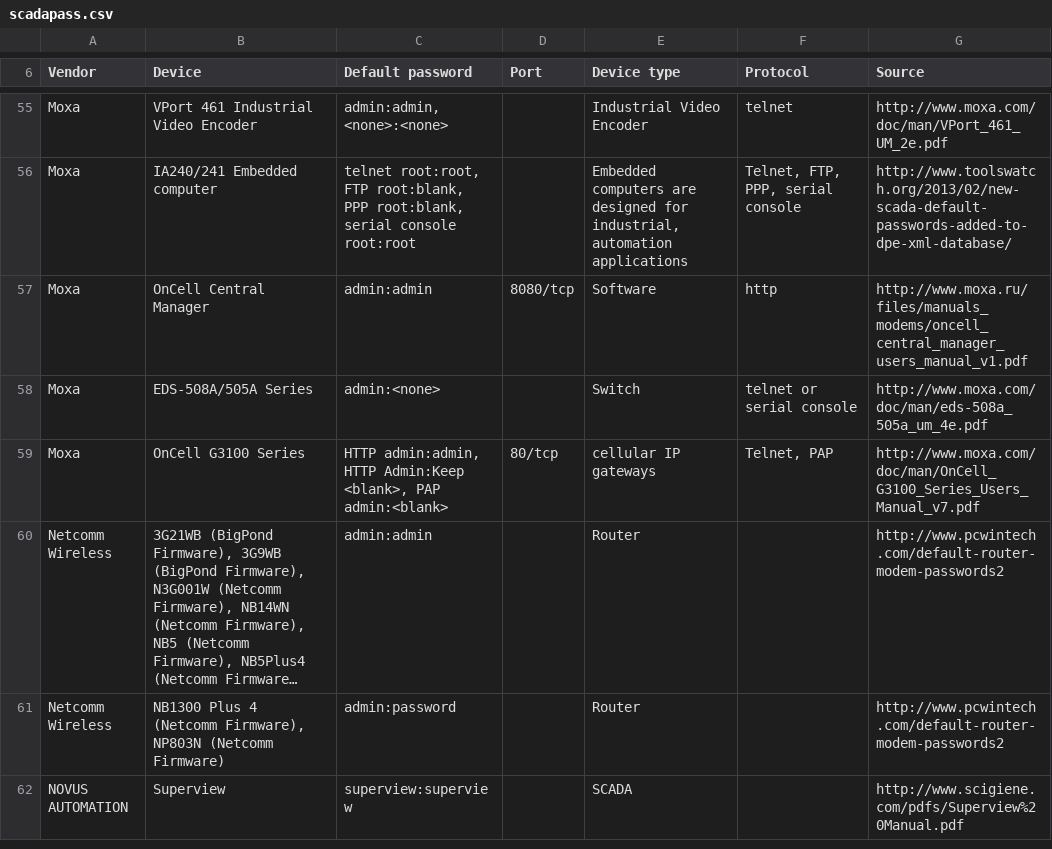
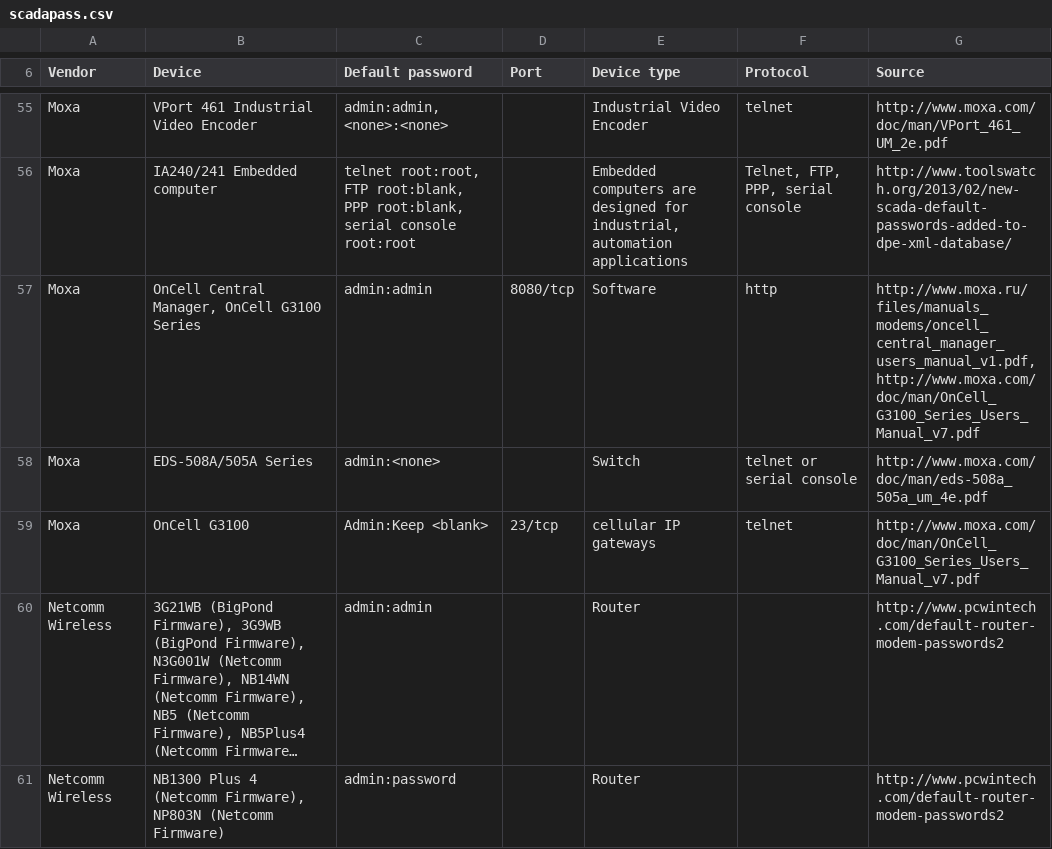
Before and after one commit to scadastrangelove/SCADAPASS, a CSV file: scadapass.csv, drawn as a sheet; only a part is shown, gaps mark what is left out; the shorter side is filled out with more unchanged rows; long unchanged cells end in …; the diff names each change by its address in the sheet, - before the commit and + after, or states it on an @@ line.

Commit message:
Revert "Update scadapass.csv"
This reverts commit 520d98843aec8d366d1335ad36206dc605c8e6aa.

```diff
--- a/scadapass.csv
+++ b/scadapass.csv
-B57 (Device): OnCell Central Manager
+B57 (Device): OnCell Central Manager, OnCell G3100 Series
-G57 (Source): http://www.moxa.ru/files/manuals_modems/oncell_central_manager_users_manual_v1.pdf
+G57 (Source): http://www.moxa.ru/files/manuals_modems/oncell_central_manager_users_manual_v1.pdf, http://www.moxa.com/doc/man/OnCell_G3100_Series_Users_Manual_v7.pdf
-B59 (Device): OnCell G3100 Series
+B59 (Device): OnCell G3100
-C59 (Default password): HTTP admin:admin, HTTP Admin:Keep <blank>, PAP admin:<blank>
+C59 (Default password): Admin:Keep <blank>
-D59 (Port): 80/tcp
+D59 (Port): 23/tcp
-F59 (Protocol): Telnet, PAP
+F59 (Protocol): telnet
```
